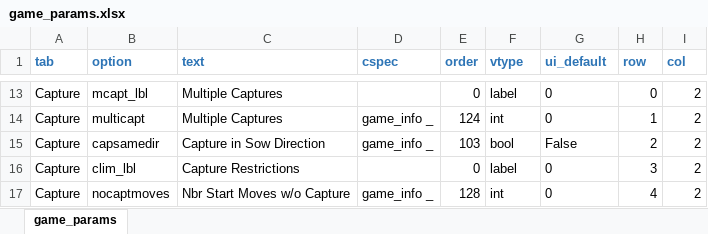
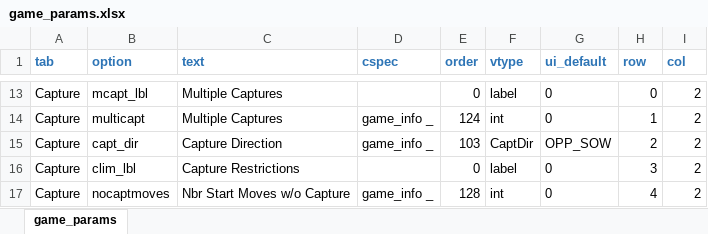
Before and after one commit to StoneShark/MancalaGames, an Excel workbook: src/game_params.xlsx, sheet game_params, drawn as a sheet; only a part is shown, gaps mark what is left out; values as stored, in another font and other column widths than the file's, no borders; the diff names each change by its address in the sheet, - before the commit and + after, or states it on an @@ line.

Commit message:
Changed capsamedir to capt_dir, made it an enumeration, and added CaptDir.BOTH. Updated required game files for the new name and value.

```diff
--- a/src/game_params.xlsx (sheet game_params)
+++ b/src/game_params.xlsx (sheet game_params)
-B15 (option): capsamedir
+B15 (option): capt_dir
-C15 (text): Capture in Sow Direction
+C15 (text): Capture Direction
-F15 (vtype): bool
+F15 (vtype): CaptDir
-G15 (ui_default): False
+G15 (ui_default): OPP_SOW
```
Also changed, not shown: 40 other files.
